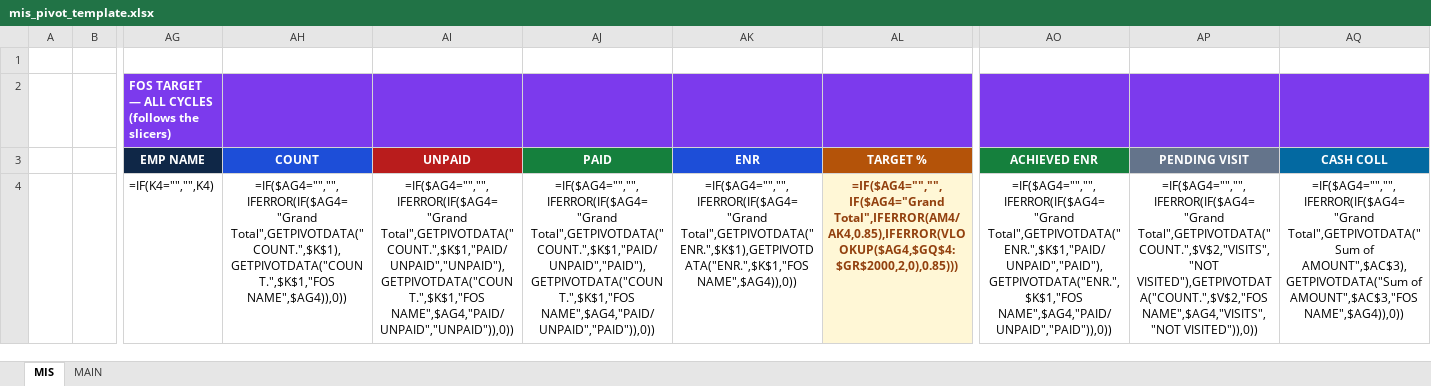
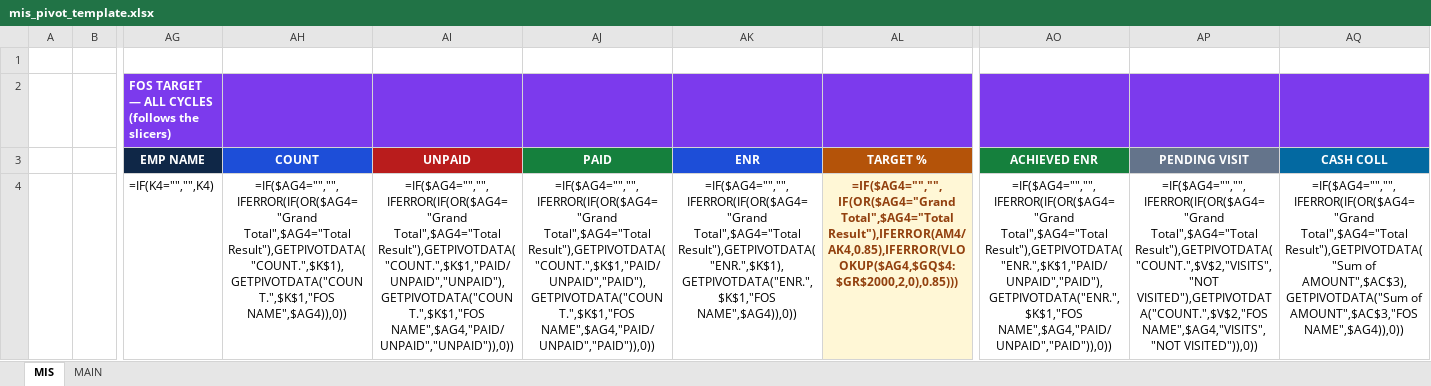
Before and after one commit to Ashutosh130801/SSDASSIST, an Excel workbook: app/backend/app/assets/mis_pivot_template.xlsx, sheet MIS, drawn as a sheet; only a part is shown, gaps mark what is left out; values as stored, in another font and other column widths than the file's, no borders; formulas without a stored value are shown as written; charts and pictures and conditional formats not drawn; the diff covers the shown part only; the diff names each change by its address in the sheet, - before the commit and + after, or states it on an @@ line.

Commit message:
mis pivot fix

```diff
--- a/app/backend/app/assets/mis_pivot_template.xlsx (sheet MIS)
+++ b/app/backend/app/assets/mis_pivot_template.xlsx (sheet MIS)
-AH4: =IF($AG4="","",IFERROR(IF($AG4="Grand Total",GETPIVOTDATA("COUNT.",$K$1),GETPIVOTDATA("COUNT.",$K$1,"FOS NAME",$AG4)),0))
+AH4: =IF($AG4="","",IFERROR(IF(OR($AG4="Grand Total",$AG4="Total Result"),GETPIVOTDATA("COUNT.",$K$1),GETPIVOTDATA("COUNT.",$K$1,"FOS NAME",$AG4)),0))
-AI4: =IF($AG4="","",IFERROR(IF($AG4="Grand Total",GETPIVOTDATA("COUNT.",$K$1,"PAID/UNPAID","UNPAID"),GETPIVOTDATA("COUNT.",$K$1,"FOS NAME",$AG4,"PAID/UNPAID","UNPAID")),0))
+AI4: =IF($AG4="","",IFERROR(IF(OR($AG4="Grand Total",$AG4="Total Result"),GETPIVOTDATA("COUNT.",$K$1,"PAID/UNPAID","UNPAID"),GETPIVOTDATA("COUNT.",$K$1,"FOS NAME",$AG4,"PAID/UNPAID","UNPAID")),0))
-AJ4: =IF($AG4="","",IFERROR(IF($AG4="Grand Total",GETPIVOTDATA("COUNT.",$K$1,"PAID/UNPAID","PAID"),GETPIVOTDATA("COUNT.",$K$1,"FOS NAME",$AG4,"PAID/UNPAID","PAID")),0))
+AJ4: =IF($AG4="","",IFERROR(IF(OR($AG4="Grand Total",$AG4="Total Result"),GETPIVOTDATA("COUNT.",$K$1,"PAID/UNPAID","PAID"),GETPIVOTDATA("COUNT.",$K$1,"FOS NAME",$AG4,"PAID/UNPAID","PAID")),0))
-AK4: =IF($AG4="","",IFERROR(IF($AG4="Grand Total",GETPIVOTDATA("ENR.",$K$1),GETPIVOTDATA("ENR.",$K$1,"FOS NAME",$AG4)),0))
+AK4: =IF($AG4="","",IFERROR(IF(OR($AG4="Grand Total",$AG4="Total Result"),GETPIVOTDATA("ENR.",$K$1),GETPIVOTDATA("ENR.",$K$1,"FOS NAME",$AG4)),0))
-AL4: =IF($AG4="","",IF($AG4="Grand Total",IFERROR(AM4/AK4,0.85),IFERROR(VLOOKUP($AG4,$GQ$4:$GR$2000,2,0),0.85)))
+AL4: =IF($AG4="","",IF(OR($AG4="Grand Total",$AG4="Total Result"),IFERROR(AM4/AK4,0.85),IFERROR(VLOOKUP($AG4,$GQ$4:$GR$2000,2,0),0.85)))
-AO4: =IF($AG4="","",IFERROR(IF($AG4="Grand Total",GETPIVOTDATA("ENR.",$K$1,"PAID/UNPAID","PAID"),GETPIVOTDATA("ENR.",$K$1,"FOS NAME",$AG4,"PAID/UNPAID","PAID")),0))
+AO4: =IF($AG4="","",IFERROR(IF(OR($AG4="Grand Total",$AG4="Total Result"),GETPIVOTDATA("ENR.",$K$1,"PAID/UNPAID","PAID"),GETPIVOTDATA("ENR.",$K$1,"FOS NAME",$AG4,"PAID/UNPAID","PAID")),0))
-AP4: =IF($AG4="","",IFERROR(IF($AG4="Grand Total",GETPIVOTDATA("COUNT.",$V$2,"VISITS","NOT VISITED"),GETPIVOTDATA("COUNT.",$V$2,"FOS NAME",$AG4,"VISITS","NOT…
+AP4: =IF($AG4="","",IFERROR(IF(OR($AG4="Grand Total",$AG4="Total Result"),GETPIVOTDATA("COUNT.",$V$2,"VISITS","NOT VISITED"),GETPIVOTDATA("COUNT.",$V$2,"FOS NAME",$AG4,"VISITS","NOT…
-AQ4: =IF($AG4="","",IFERROR(IF($AG4="Grand Total",GETPIVOTDATA("Sum of AMOUNT",$AC$3),GETPIVOTDATA("Sum…
+AQ4: =IF($AG4="","",IFERROR(IF(OR($AG4="Grand Total",$AG4="Total Result"),GETPIVOTDATA("Sum of AMOUNT",$AC$3),GETPIVOTDATA("Sum…
```
Also changed, not shown: 9 edited cells elsewhere in this sheet, 4 other files.
